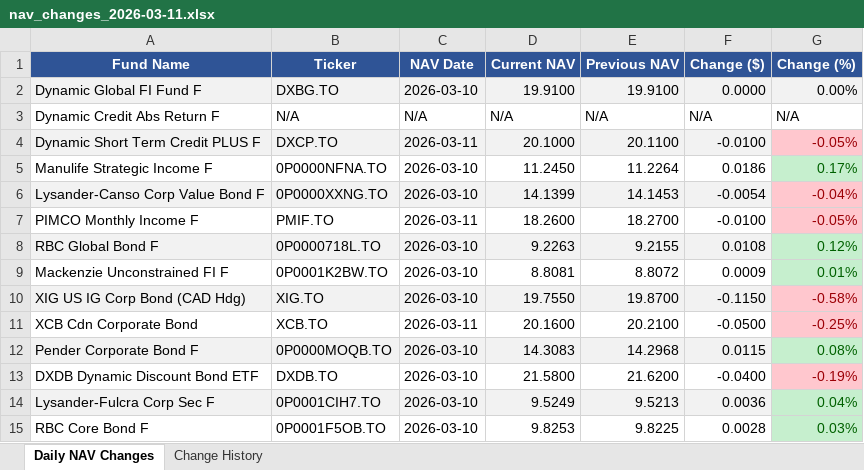
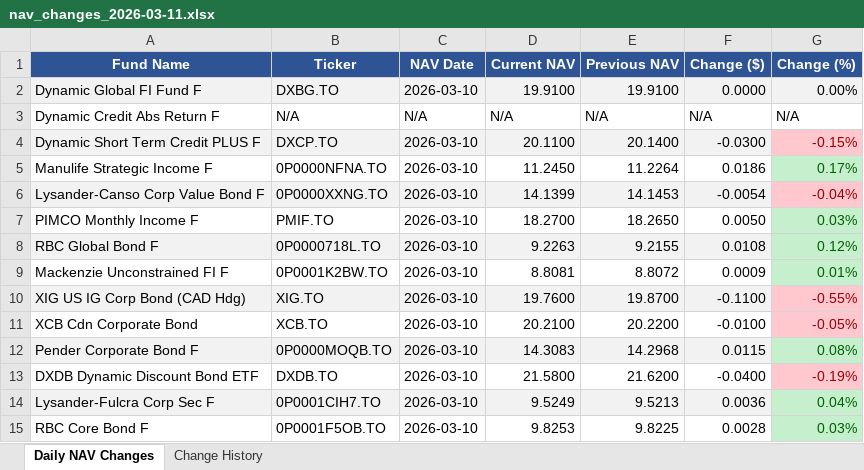
Before and after one commit to tavishg/FixedIncome, an Excel workbook: output/nav_changes_2026-03-11.xlsx, sheet Daily NAV Changes, drawn as a sheet; values as stored, in another font and other column widths than the file's, no borders; the diff names each change by its address in the sheet, - before the commit and + after, or states it on an @@ line.

```diff
--- a/output/nav_changes_2026-03-11.xlsx (sheet Daily NAV Changes)
+++ b/output/nav_changes_2026-03-11.xlsx (sheet Daily NAV Changes)
-C4 (NAV Date): 2026-03-11
+C4 (NAV Date): 2026-03-10
-D4 (Current NAV): 20.1000
+D4 (Current NAV): 20.1100
-E4 (Previous NAV): 20.1100
+E4 (Previous NAV): 20.1400
-F4 (Change ($)): -0.0100
+F4 (Change ($)): -0.0300
-G4 (Change (%)): -0.05%
+G4 (Change (%)): -0.15%
-C7 (NAV Date): 2026-03-11
+C7 (NAV Date): 2026-03-10
-D7 (Current NAV): 18.2600
+D7 (Current NAV): 18.2700
-E7 (Previous NAV): 18.2700
+E7 (Previous NAV): 18.2650
-F7 (Change ($)): -0.0100
+F7 (Change ($)): 0.0050
-G7 (Change (%)): -0.05%
+G7 (Change (%)): 0.03%
@@ G7 fill: #FFC7CE → #C6EFCE, text colour: #9C0006 → #006100 @@
-D10 (Current NAV): 19.7550
+D10 (Current NAV): 19.7600
-F10 (Change ($)): -0.1150
+F10 (Change ($)): -0.1100
-G10 (Change (%)): -0.58%
+G10 (Change (%)): -0.55%
-C11 (NAV Date): 2026-03-11
+C11 (NAV Date): 2026-03-10
-D11 (Current NAV): 20.1600
+D11 (Current NAV): 20.2100
-E11 (Previous NAV): 20.2100
+E11 (Previous NAV): 20.2200
-F11 (Change ($)): -0.0500
+F11 (Change ($)): -0.0100
-G11 (Change (%)): -0.25%
+G11 (Change (%)): -0.05%
```
Also changed, not shown: sheet Change History, 1 other file.
